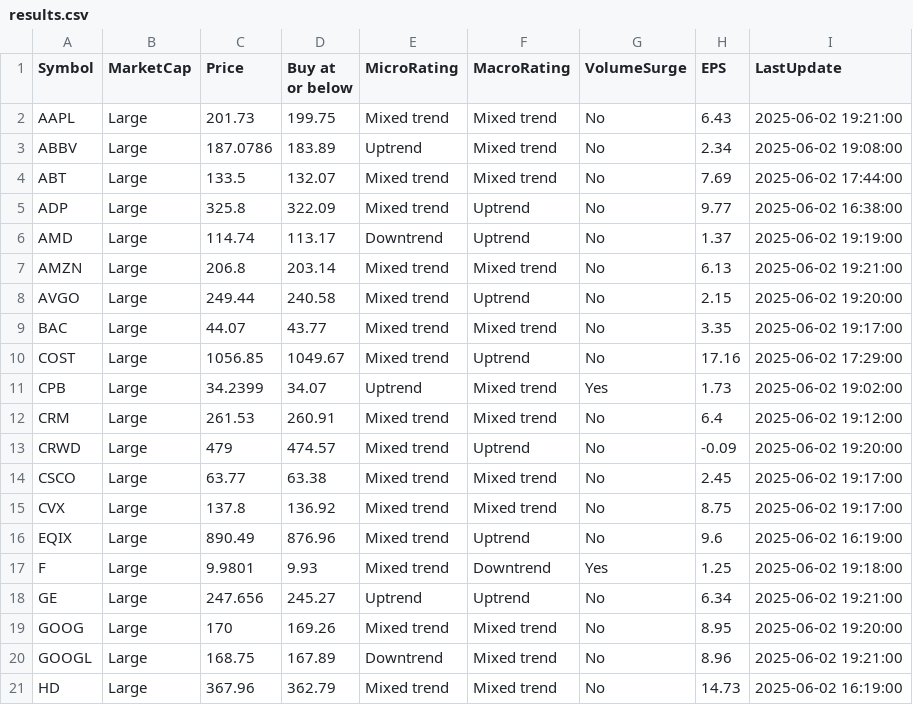
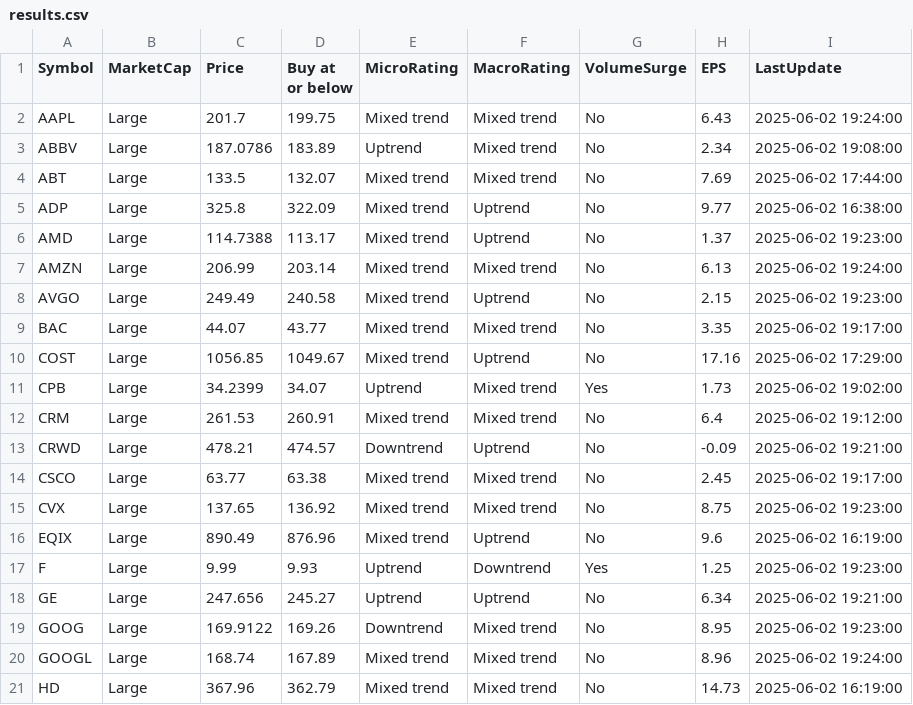
Before and after one commit to kuppal3gt/MSF, a CSV file: results.csv, drawn as a sheet.

Commit message:
Auto-update results at Mon Jun  2 19:28:00 EDT 2025

```diff
--- a/results.csv
+++ b/results.csv
@@ -1,3 +1,3 @@
 "Symbol","MarketCap","Price","Buy at or below","MicroRating","MacroRating","VolumeSurge","EPS","LastUpdate"
-"AAPL","Large",201.73,199.75,"Mixed trend","Mixed trend","No",6.43,"2025-06-02 19:21:00"
+"AAPL","Large",201.7,199.75,"Mixed trend","Mixed trend","No",6.43,"2025-06-02 19:24:00"
 "ABBV","Large",187.0786,183.89,"Uptrend","Mixed trend","No",2.34,"2025-06-02 19:08:00"
@@ -5,5 +5,5 @@
 "ADP","Large",325.8,322.09,"Mixed trend","Uptrend","No",9.77,"2025-06-02 16:38:00"
-"AMD","Large",114.74,113.17,"Downtrend","Uptrend","No",1.37,"2025-06-02 19:19:00"
-"AMZN","Large",206.8,203.14,"Mixed trend","Mixed trend","No",6.13,"2025-06-02 19:21:00"
-"AVGO","Large",249.44,240.58,"Mixed trend","Uptrend","No",2.15,"2025-06-02 19:20:00"
+"AMD","Large",114.7388,113.17,"Mixed trend","Uptrend","No",1.37,"2025-06-02 19:23:00"
+"AMZN","Large",206.99,203.14,"Mixed trend","Mixed trend","No",6.13,"2025-06-02 19:24:00"
+"AVGO","Large",249.49,240.58,"Mixed trend","Uptrend","No",2.15,"2025-06-02 19:23:00"
 "BAC","Large",44.07,43.77,"Mixed trend","Mixed trend","No",3.35,"2025-06-02 19:17:00"
@@ -12,10 +12,10 @@
 "CRM","Large",261.53,260.91,"Mixed trend","Mixed trend","No",6.4,"2025-06-02 19:12:00"
-"CRWD","Large",479,474.57,"Mixed trend","Uptrend","No",-0.09,"2025-06-02 19:20:00"
+"CRWD","Large",478.21,474.57,"Downtrend","Uptrend","No",-0.09,"2025-06-02 19:21:00"
 "CSCO","Large",63.77,63.38,"Mixed trend","Mixed trend","No",2.45,"2025-06-02 19:17:00"
-"CVX","Large",137.8,136.92,"Mixed trend","Mixed trend","No",8.75,"2025-06-02 19:17:00"
+"CVX","Large",137.65,136.92,"Mixed trend","Mixed trend","No",8.75,"2025-06-02 19:23:00"
 "EQIX","Large",890.49,876.96,"Mixed trend","Uptrend","No",9.6,"2025-06-02 16:19:00"
-"F","Large",9.9801,9.93,"Mixed trend","Downtrend","Yes",1.25,"2025-06-02 19:18:00"
+"F","Large",9.99,9.93,"Uptrend","Downtrend","Yes",1.25,"2025-06-02 19:23:00"
 "GE","Large",247.656,245.27,"Uptrend","Uptrend","No",6.34,"2025-06-02 19:21:00"
-"GOOG","Large",170,169.26,"Mixed trend","Mixed trend","No",8.95,"2025-06-02 19:20:00"
-"GOOGL","Large",168.75,167.89,"Downtrend","Mixed trend","No",8.96,"2025-06-02 19:21:00"
+"GOOG","Large",169.9122,169.26,"Downtrend","Mixed trend","No",8.95,"2025-06-02 19:23:00"
+"GOOGL","Large",168.74,167.89,"Mixed trend","Mixed trend","No",8.96,"2025-06-02 19:24:00"
 "HD","Large",367.96,362.79,"Mixed trend","Mixed trend","No",14.73,"2025-06-02 16:19:00"
```
Also changed, not shown: results_basic.csv, results_essential.csv, 1 other file.
